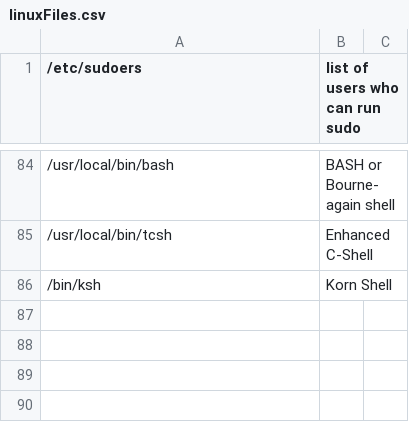
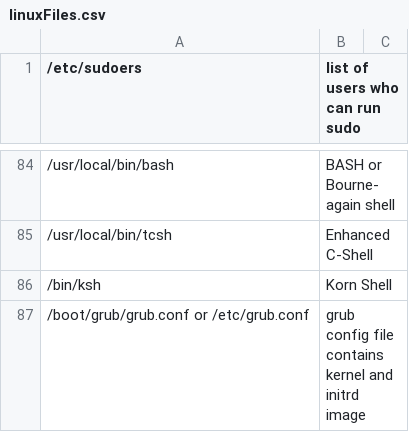
Before and after one commit to VisVires/smallShell, a CSV file: BookExercises/Linux/linuxFiles.csv, drawn as a sheet; only a part is shown, gaps mark what is left out; the diff names each change by its address in the sheet, - before the commit and + after, or states it on an @@ line.

```diff
--- a/BookExercises/Linux/linuxFiles.csv
+++ b/BookExercises/Linux/linuxFiles.csv
+row 87: /boot/grub/grub.conf or /etc/grub.conf | grub config file contains kernel and initrd image
```
Also changed, not shown: BookExercises/Linux/linuxCommands.csv, 6 other files.
